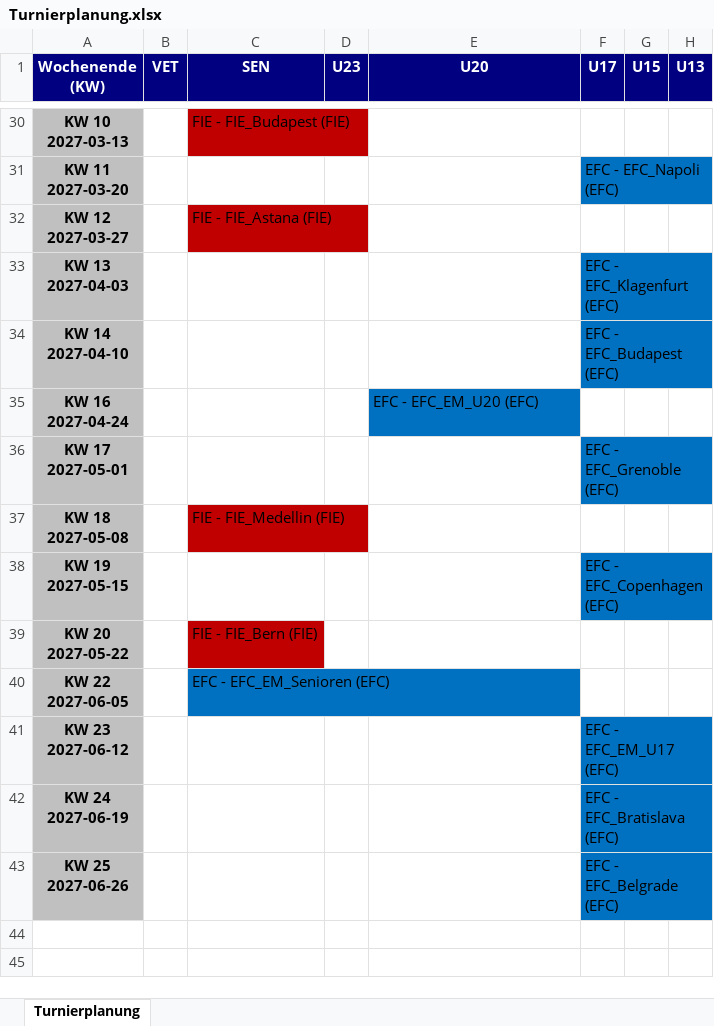
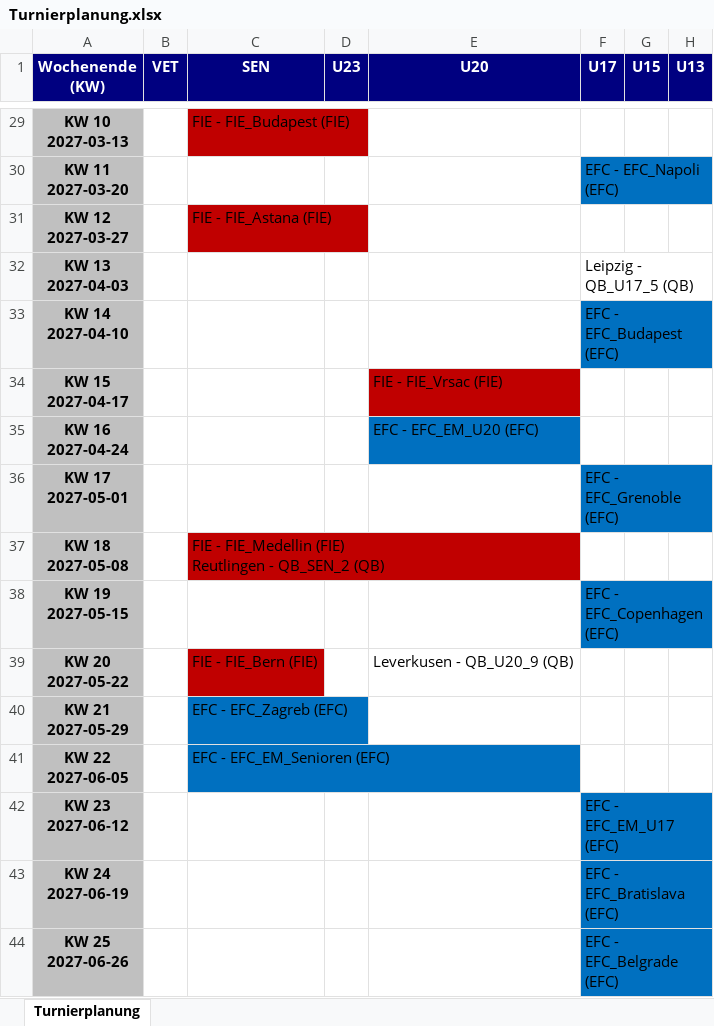
Before and after one commit to JensLeMue/Turnierplanung, an Excel workbook: Turnierplanung.xlsx, sheet Turnierplanung, drawn as a sheet; only a part is shown, gaps mark what is left out; values as stored, in another font and other column widths than the file's, no borders; addresses are those after the commit; ↵ is a line break in a cell; the diff covers the shown part only; the diff names each change by its address in the sheet, - before the commit and + after, or states it on an @@ line.

```diff
--- a/Turnierplanung.xlsx (sheet Turnierplanung)
+++ b/Turnierplanung.xlsx (sheet Turnierplanung)
-F32 (U17): EFC - EFC_Klagenfurt (EFC)
+F32 (U17): Leipzig - QB_U17_5 (QB)
-F32 fill: #0070C0
+F32 fill: none
+row 34: KW 15 ↵ 2027-04-17 |  |  |  | FIE - FIE_Vrsac (FIE)
-C37 (SEN): FIE - FIE_Medellin (FIE)
+C37 (SEN): FIE - FIE_Medellin (FIE) ↵ Reutlingen - QB_SEN_2 (QB)
-E39 (U20): (empty)
+E39 (U20): Leverkusen - QB_U20_9 (QB)
+row 40: KW 21 ↵ 2027-05-29 |  | EFC - EFC_Zagreb (EFC)
```
Also changed, not shown: 1 removed row, 20 edited cells and cell formats elsewhere in this sheet, 6 other files.
